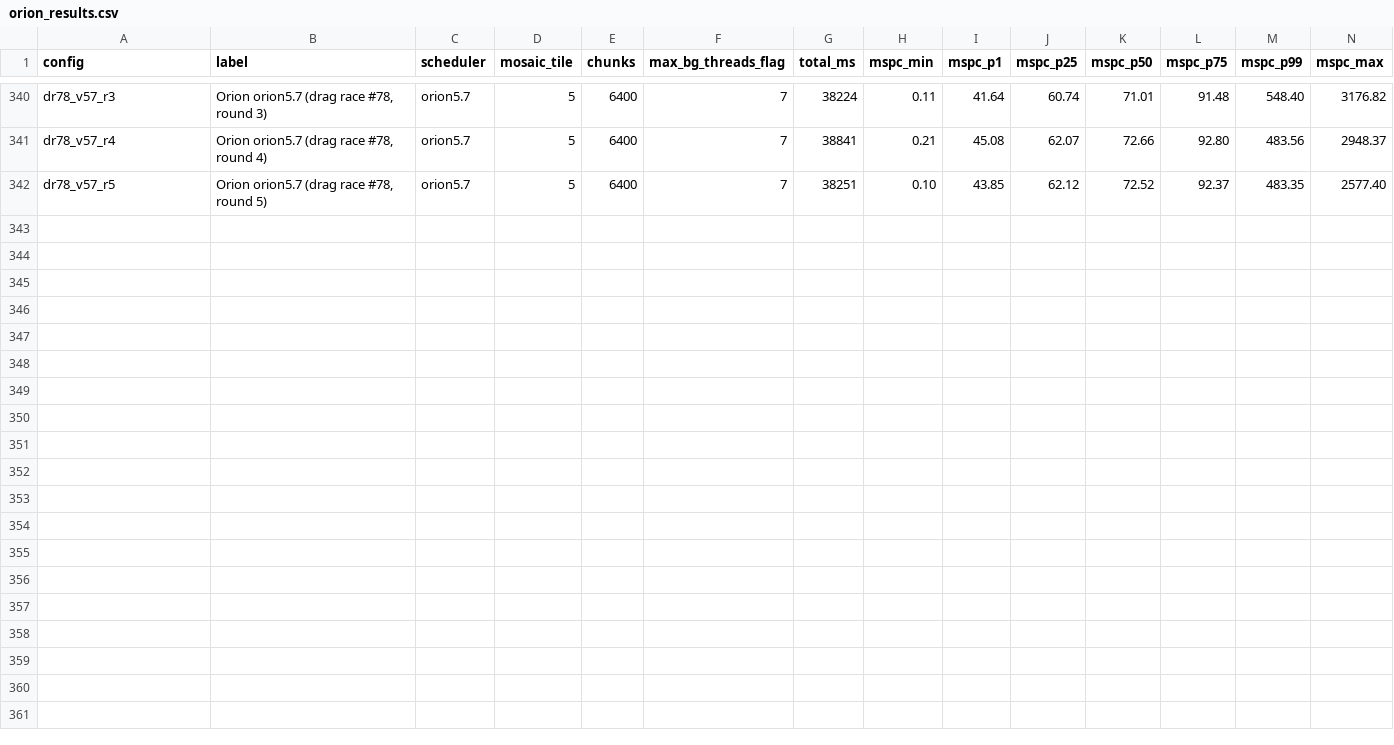
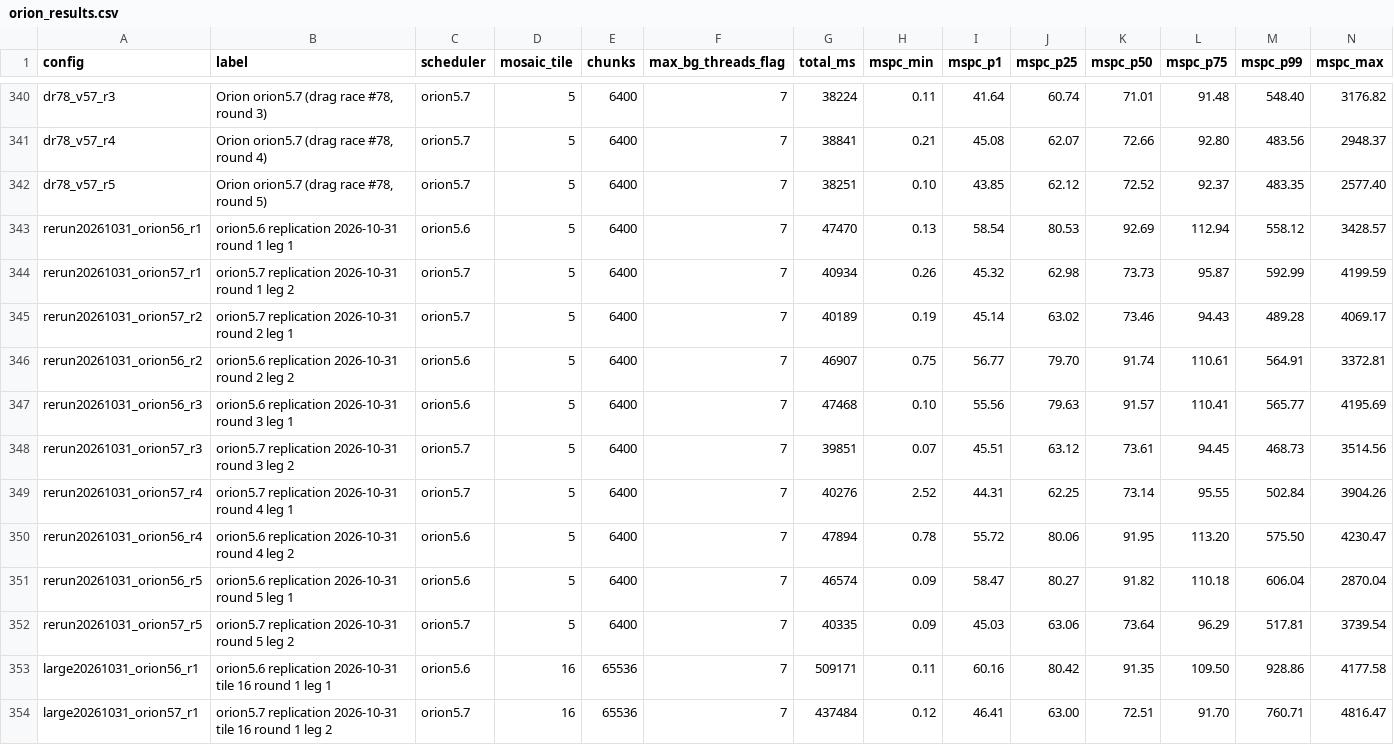
Before and after one commit to Earth1283/WorldgenD, a CSV file: findings/orion_results.csv, drawn as a sheet; only a part is shown, gaps mark what is left out; the diff names each change by its address in the sheet, - before the commit and + after, or states it on an @@ line.

Commit message:
run large benchmarks

```diff
--- a/findings/orion_results.csv
+++ b/findings/orion_results.csv
+row 343: rerun20261031_orion56_r1 | orion5.6 replication 2026-10-31 round 1 leg 1 | orion5.6 | 5 | 6400 | 7 | 47470 | 0.13 | 58.54 | 80.53 | 92.69 | 112.94 | 558.12 | 3428.57
+row 344: rerun20261031_orion57_r1 | orion5.7 replication 2026-10-31 round 1 leg 2 | orion5.7 | 5 | 6400 | 7 | 40934 | 0.26 | 45.32 | 62.98 | 73.73 | 95.87 | 592.99 | 4199.59
+row 345: rerun20261031_orion57_r2 | orion5.7 replication 2026-10-31 round 2 leg 1 | orion5.7 | 5 | 6400 | 7 | 40189 | 0.19 | 45.14 | 63.02 | 73.46 | 94.43 | 489.28 | 4069.17
+row 346: rerun20261031_orion56_r2 | orion5.6 replication 2026-10-31 round 2 leg 2 | orion5.6 | 5 | 6400 | 7 | 46907 | 0.75 | 56.77 | 79.70 | 91.74 | 110.61 | 564.91 | 3372.81
+row 347: rerun20261031_orion56_r3 | orion5.6 replication 2026-10-31 round 3 leg 1 | orion5.6 | 5 | 6400 | 7 | 47468 | 0.10 | 55.56 | 79.63 | 91.57 | 110.41 | 565.77 | 4195.69
+row 348: rerun20261031_orion57_r3 | orion5.7 replication 2026-10-31 round 3 leg 2 | orion5.7 | 5 | 6400 | 7 | 39851 | 0.07 | 45.51 | 63.12 | 73.61 | 94.45 | 468.73 | 3514.56
+row 349: rerun20261031_orion57_r4 | orion5.7 replication 2026-10-31 round 4 leg 1 | orion5.7 | 5 | 6400 | 7 | 40276 | 2.52 | 44.31 | 62.25 | 73.14 | 95.55 | 502.84 | 3904.26
+row 350: rerun20261031_orion56_r4 | orion5.6 replication 2026-10-31 round 4 leg 2 | orion5.6 | 5 | 6400 | 7 | 47894 | 0.78 | 55.72 | 80.06 | 91.95 | 113.20 | 575.50 | 4230.47
+row 351: rerun20261031_orion56_r5 | orion5.6 replication 2026-10-31 round 5 leg 1 | orion5.6 | 5 | 6400 | 7 | 46574 | 0.09 | 58.47 | 80.27 | 91.82 | 110.18 | 606.04 | 2870.04
+row 352: rerun20261031_orion57_r5 | orion5.7 replication 2026-10-31 round 5 leg 2 | orion5.7 | 5 | 6400 | 7 | 40335 | 0.09 | 45.03 | 63.06 | 73.64 | 96.29 | 517.81 | 3739.54
+row 353: large20261031_orion56_r1 | orion5.6 replication 2026-10-31 tile 16 round 1 leg 1 | orion5.6 | 16 | 65536 | 7 | 509171 | 0.11 | 60.16 | 80.42 | 91.35 | 109.50 | 928.86 | 4177.58
+row 354: large20261031_orion57_r1 | orion5.7 replication 2026-10-31 tile 16 round 1 leg 2 | orion5.7 | 16 | 65536 | 7 | 437484 | 0.12 | 46.41 | 63.00 | 72.51 | 91.70 | 760.71 | 4816.47
```
Also changed, not shown: findings/leaderboard_entries.csv, 5 other files.
